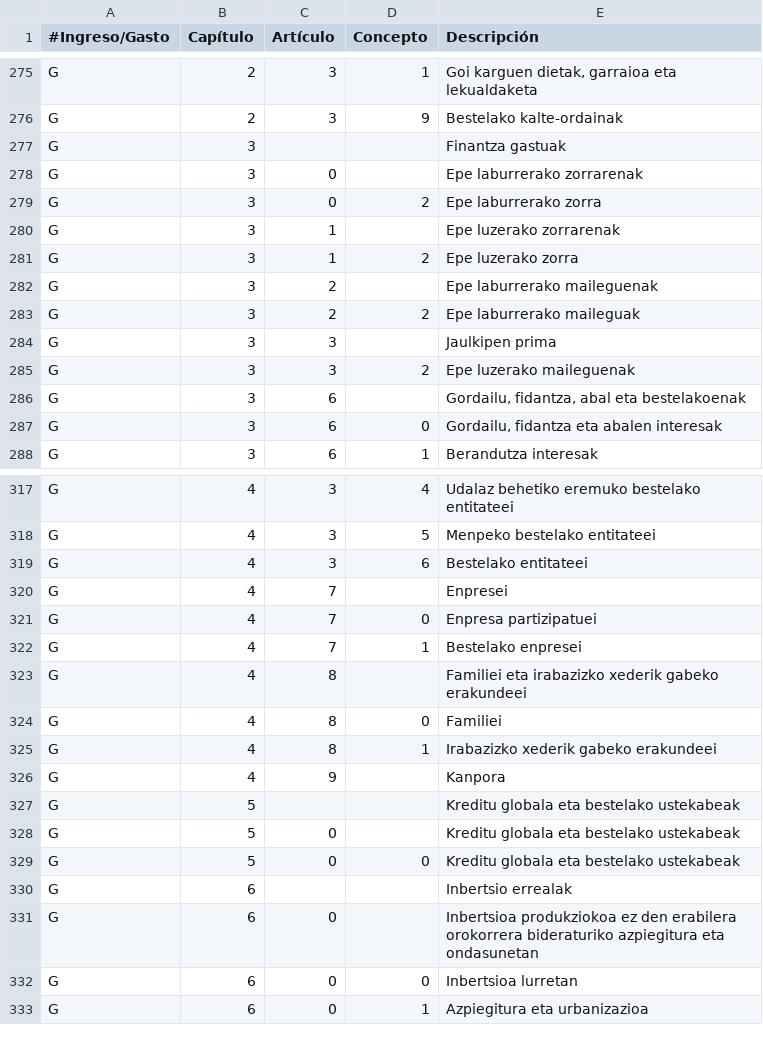
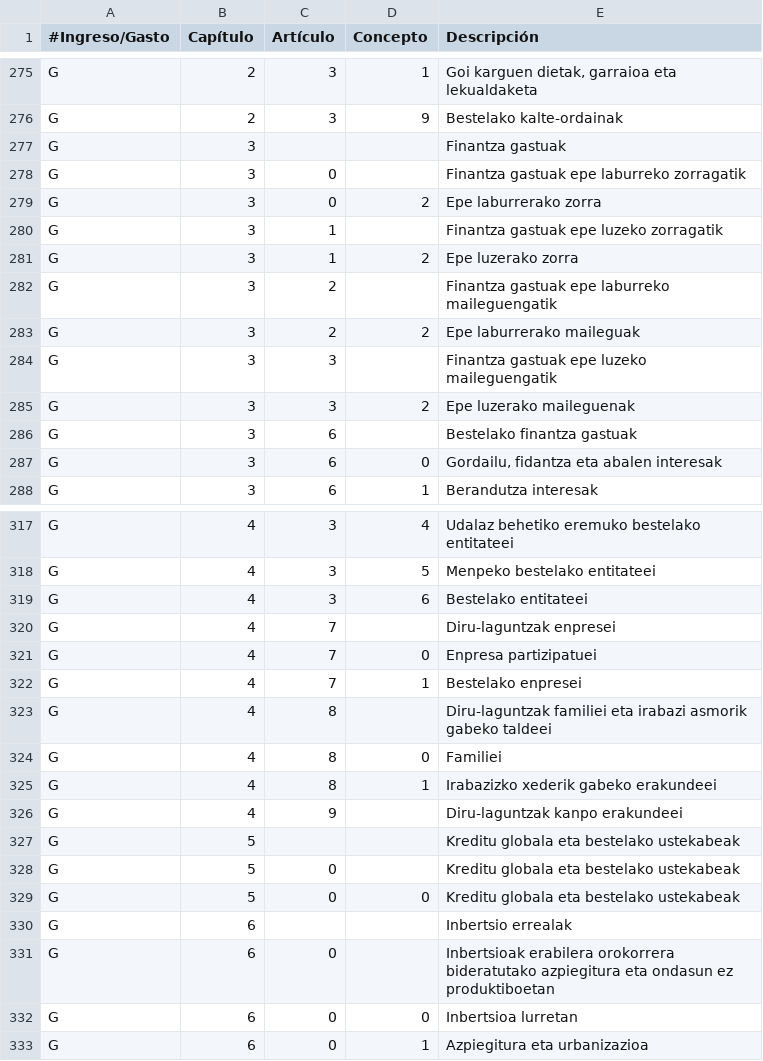
Before and after one commit to civio/presupuesto-hernani, a CSV file: data/eu/clasificacion_economica.csv, drawn as a sheet; only a part is shown, gaps mark what is left out; the diff covers the shown part only.

```diff
--- a/data/eu/clasificacion_economica.csv
+++ b/data/eu/clasificacion_economica.csv
@@ -277,11 +277,11 @@ G,2,3,9,"Bestelako kalte-ordainak"
 G,3,,,"Finantza gastuak"
-G,3,0,,"Epe laburrerako zorrarenak"
+G,3,0,,"Finantza gastuak epe laburreko zorragatik"
 G,3,0,2,"Epe laburrerako zorra"
-G,3,1,,"Epe luzerako zorrarenak"
+G,3,1,,"Finantza gastuak epe luzeko zorragatik"
 G,3,1,2,"Epe luzerako zorra"
-G,3,2,,"Epe laburrerako maileguenak"
+G,3,2,,"Finantza gastuak epe laburreko maileguengatik"
 G,3,2,2,"Epe laburrerako maileguak"
-G,3,3,,"Jaulkipen prima"
+G,3,3,,"Finantza gastuak epe luzeko maileguengatik"
 G,3,3,2,"Epe luzerako maileguenak"
-G,3,6,,"Gordailu, fidantza, abal eta bestelakoenak"
+G,3,6,,"Bestelako finantza gastuak"
 G,3,6,0,"Gordailu, fidantza eta abalen interesak"
@@ -319,9 +319,9 @@ G,4,3,5,"Menpeko bestelako entitateei"
 G,4,3,6,"Bestelako entitateei"
-G,4,7,,"Enpresei"
+G,4,7,,"Diru-laguntzak enpresei"
 G,4,7,0,"Enpresa partizipatuei"
 G,4,7,1,"Bestelako enpresei"
-G,4,8,,"Familiei eta irabazizko xederik gabeko erakundeei"
+G,4,8,,"Diru-laguntzak familiei eta irabazi asmorik gabeko taldeei"
 G,4,8,0,"Familiei"
 G,4,8,1,"Irabazizko xederik gabeko erakundeei"
-G,4,9,,"Kanpora"
+G,4,9,,"Diru-laguntzak kanpo erakundeei"
 G,5,,,"Kreditu globala eta bestelako ustekabeak"
@@ -330,3 +330,3 @@ G,5,0,0,"Kreditu globala eta bestelako ustekabeak"
 G,6,,,"Inbertsio errealak"
-G,6,0,,"Inbertsioa produkziokoa ez den erabilera orokorrera bideraturiko azpiegitura eta ondasunetan"
+G,6,0,,"Inbertsioak erabilera orokorrera bideratutako azpiegitura eta ondasun ez produktiboetan"
 G,6,0,0,"Inbertsioa lurretan"
```
Also changed, not shown: 45 edited cells elsewhere in this file, data/es/clasificacion_economica.csv.
